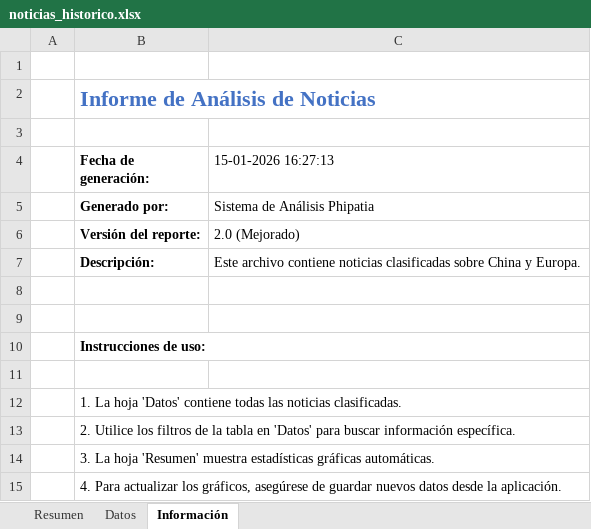
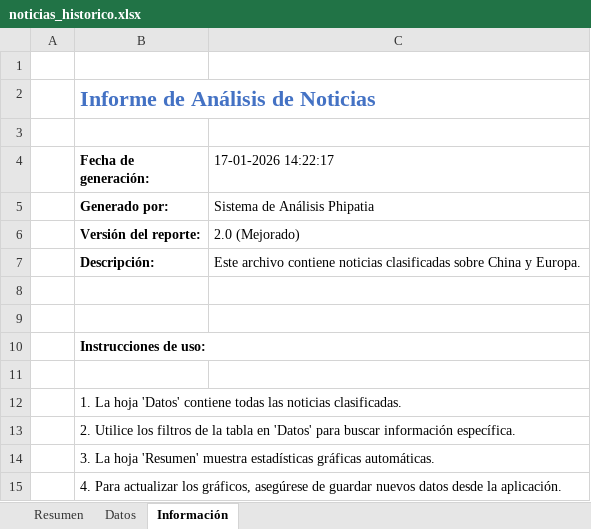
Before and after one commit to Atawalpayupanki/analisi1, an Excel workbook: data/noticias_historico.xlsx, sheet Información, drawn as a sheet; values as stored, in another font and other column widths than the file's, no borders; the diff names each change by its address in the sheet, - before the commit and + after, or states it on an @@ line.

```diff
--- a/data/noticias_historico.xlsx (sheet Información)
+++ b/data/noticias_historico.xlsx (sheet Información)
-C4: 15-01-2026 16:27:13
+C4: 17-01-2026 14:22:17
```
Also changed, not shown: sheet Datos, sheet Resumen, charts or pictures, 13 other files.
